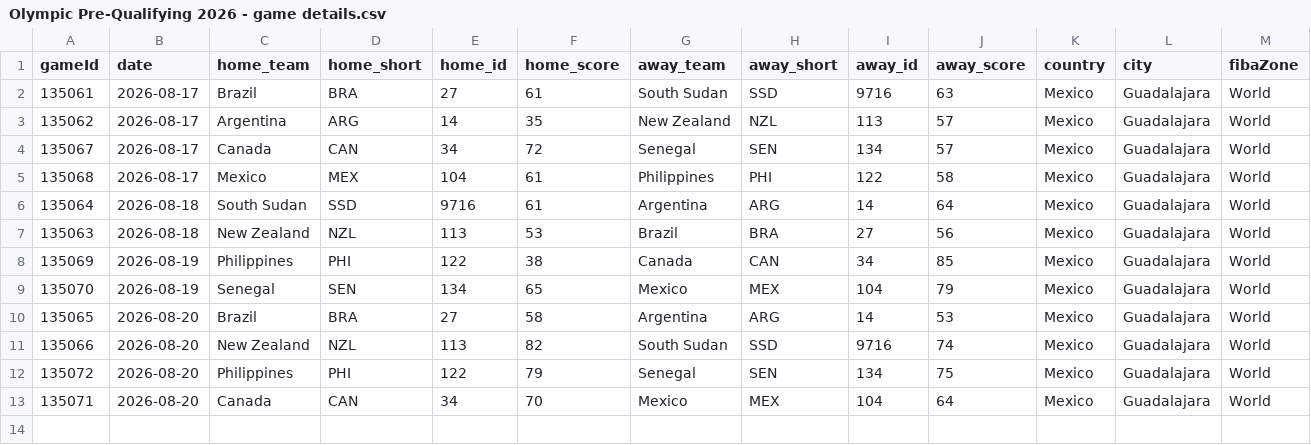
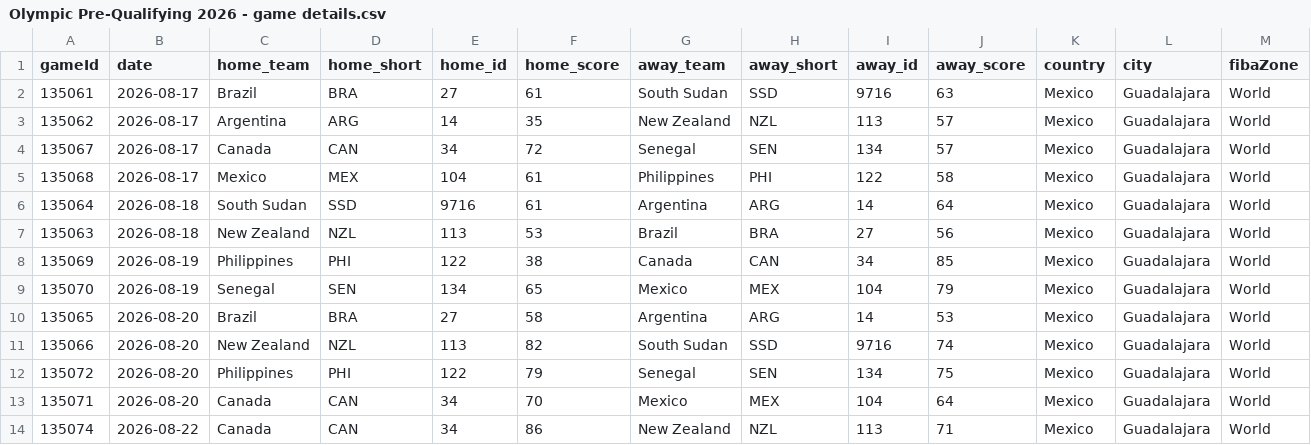
Before and after one commit to jordanngo205/Olympic-Pre-Qualifying-Tournament-Tracker, a CSV file: Olympic Pre-Qualifying 2026/data/Olympic Pre-Qualifying 2026 - game details.csv, drawn as a sheet; only a part is shown; rows hold the shown columns only; the diff names each change by its address in the sheet, - before the commit and + after, or states it on an @@ line.

```diff
--- a/Olympic Pre-Qualifying 2026/data/Olympic Pre-Qualifying 2026 - game details.csv
+++ b/Olympic Pre-Qualifying 2026/data/Olympic Pre-Qualifying 2026 - game details.csv
+row 14: 135074 | 2026-08-22 | Canada | CAN | 34 | 86 | New Zealand | NZL | 113 | 71 | Mexico | Guadalajara | World
```
Also changed, not shown: Olympic Pre-Qualifying 2026/data/Olympic Pre-Qualifying 2026 - daily awards.csv, Olympic Pre-Qualifying 2026/data/Olympic Pre-Qualifying 2026 - participant log.csv, 9 other files.
